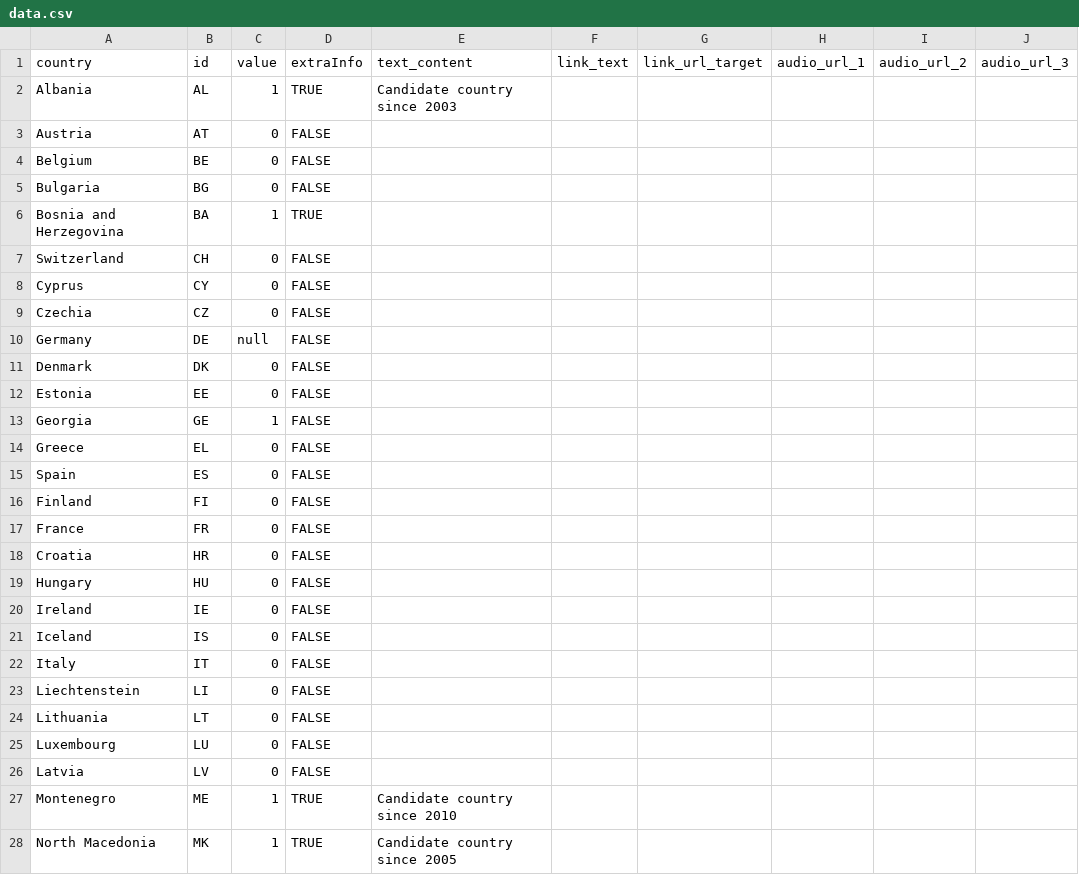
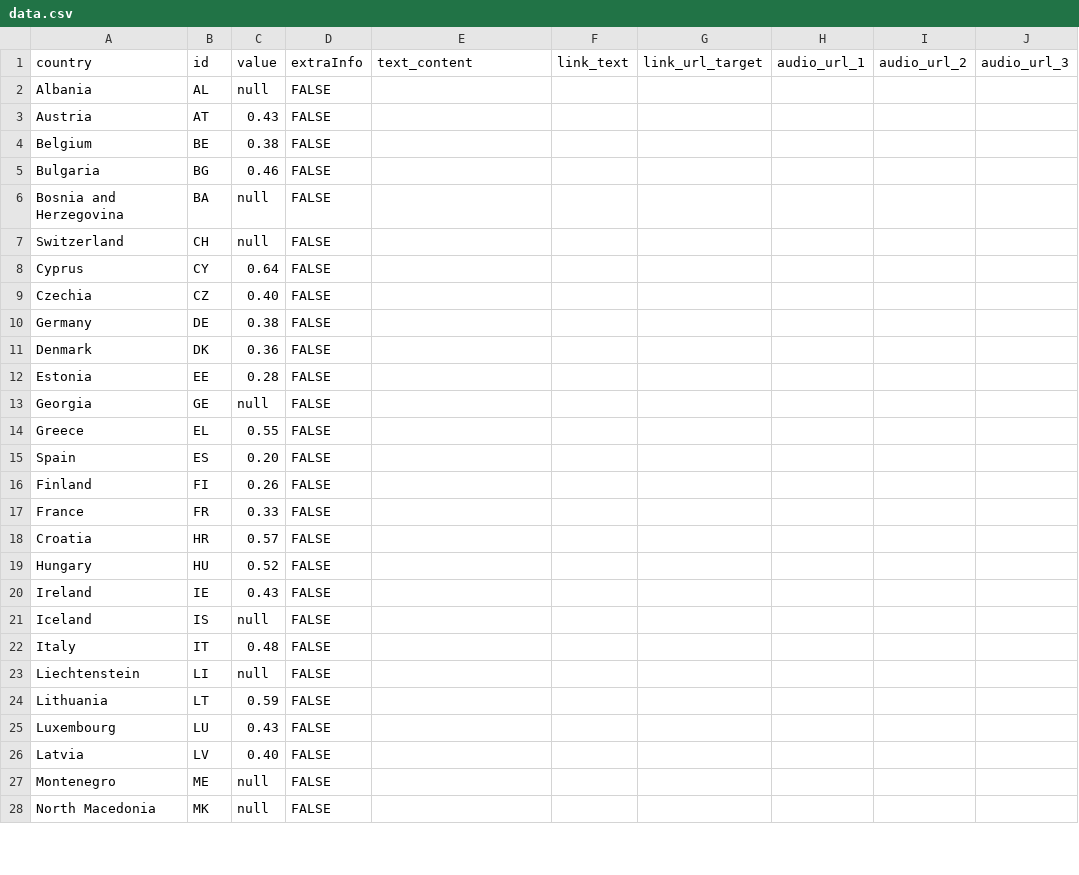
Before and after one commit to EuranetPlus/map-self-employment, a CSV file: static/data/thematic/data.csv, drawn as a sheet; only a part is shown; the diff covers the shown part only; the diff names each change by its address in the sheet, - before the commit and + after, or states it on an @@ line.

Commit message:
Update data.csv

```diff
--- a/static/data/thematic/data.csv
+++ b/static/data/thematic/data.csv
-C2: 1
+C2: null
-D2: TRUE
+D2: FALSE
-E2: Candidate country since 2003
+E2: (empty)
-C3: 0
+C3: 0.43
-C4: 0
+C4: 0.38
-C5: 0
+C5: 0.46
-C6: 1
+C6: null
-D6: TRUE
+D6: FALSE
-C7: 0
+C7: null
-C8: 0
+C8: 0.64
-C9: 0
+C9: 0.40
-C10: null
+C10: 0.38
-C11: 0
+C11: 0.36
-C12: 0
+C12: 0.28
-C13: 1
+C13: null
-C14: 0
+C14: 0.55
-C15: 0
+C15: 0.20
-C16: 0
+C16: 0.26
-C17: 0
+C17: 0.33
-C18: 0
+C18: 0.57
-C19: 0
+C19: 0.52
-C20: 0
+C20: 0.43
-C21: 0
+C21: null
-C22: 0
+C22: 0.48
-C23: 0
+C23: null
-C24: 0
+C24: 0.59
-C25: 0
+C25: 0.43
-C26: 0
+C26: 0.40
-C27:C28: 1
+C27:C28: null
-D27:D28: TRUE
+D27:D28: FALSE
-E27: Candidate country since 2010
+E27: (empty)
-E28: Candidate country since 2005
+E28: (empty)
```
Also changed, not shown: 17 edited cells elsewhere in this file.
